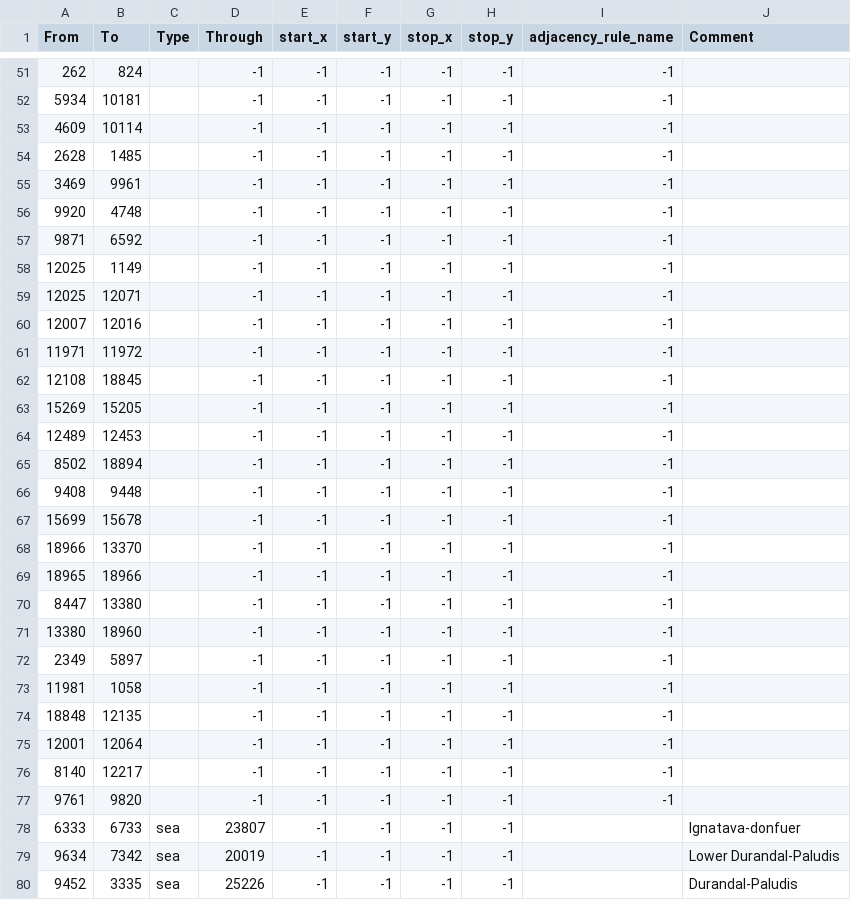
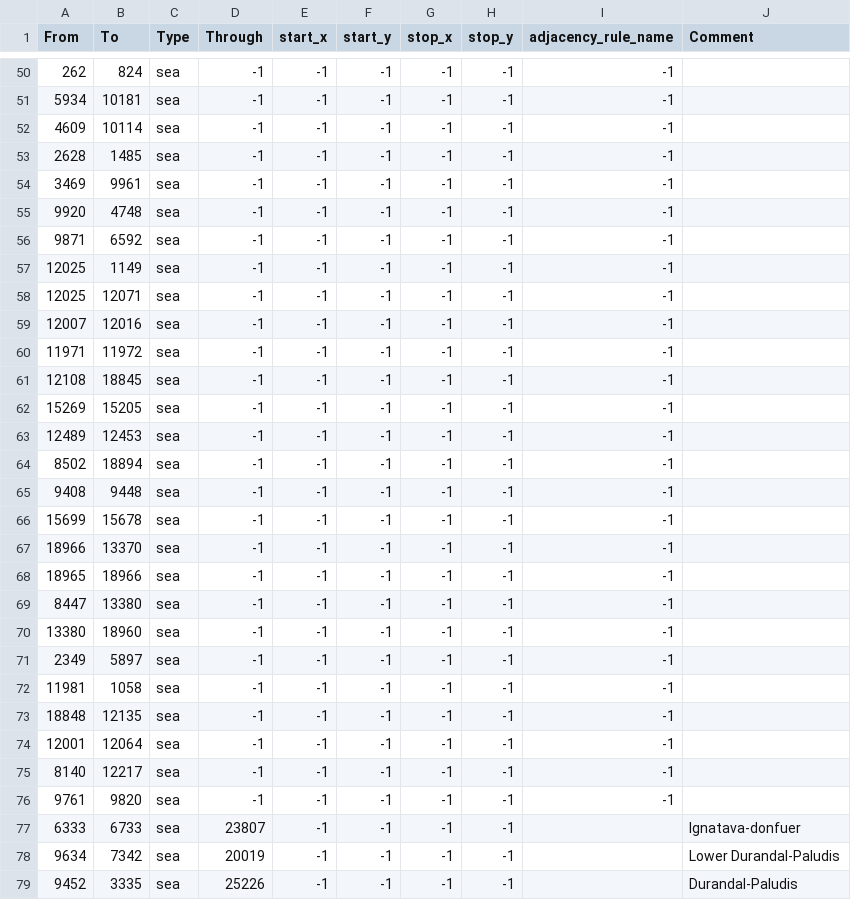
Before and after one commit to RaptarDev/Hearts-of-Rathnir, a CSV file: map/adjacencies.csv, drawn as a sheet; only a part is shown, gaps mark what is left out; the diff covers the shown part only.

```diff
--- a/map/adjacencies.csv
+++ b/map/adjacencies.csv
@@ -51,28 +50,28 @@ From;To;Type;Through;start_x;start_y;stop_x;stop_y;adjacency_rule_name;Comment
-262;824;;-1;-1;-1;-1;-1;-1
-5934;10181;;-1;-1;-1;-1;-1;-1
-4609;10114;;-1;-1;-1;-1;-1;-1
-2628;1485;;-1;-1;-1;-1;-1;-1
-3469;9961;;-1;-1;-1;-1;-1;-1
-9920;4748;;-1;-1;-1;-1;-1;-1
-9871;6592;;-1;-1;-1;-1;-1;-1
-12025;1149;;-1;-1;-1;-1;-1;-1
-12025;12071;;-1;-1;-1;-1;-1;-1
-12007;12016;;-1;-1;-1;-1;-1;-1
-11971;11972;;-1;-1;-1;-1;-1;-1
-12108;18845;;-1;-1;-1;-1;-1;-1
-15269;15205;;-1;-1;-1;-1;-1;-1
-12489;12453;;-1;-1;-1;-1;-1;-1
-8502;18894;;-1;-1;-1;-1;-1;-1
-9408;9448;;-1;-1;-1;-1;-1;-1
-15699;15678;;-1;-1;-1;-1;-1;-1
-18966;13370;;-1;-1;-1;-1;-1;-1
-18965;18966;;-1;-1;-1;-1;-1;-1
-8447;13380;;-1;-1;-1;-1;-1;-1
-13380;18960;;-1;-1;-1;-1;-1;-1
-2349;5897;;-1;-1;-1;-1;-1;-1
-11981;1058;;-1;-1;-1;-1;-1;-1
-18848;12135;;-1;-1;-1;-1;-1;-1
-12001;12064;;-1;-1;-1;-1;-1;-1
-8140;12217;;-1;-1;-1;-1;-1;-1
-9761;9820;;-1;-1;-1;-1;-1;-1
+262;824;sea;-1;-1;-1;-1;-1;-1
+5934;10181;sea;-1;-1;-1;-1;-1;-1
+4609;10114;sea;-1;-1;-1;-1;-1;-1
+2628;1485;sea;-1;-1;-1;-1;-1;-1
+3469;9961;sea;-1;-1;-1;-1;-1;-1
+9920;4748;sea;-1;-1;-1;-1;-1;-1
+9871;6592;sea;-1;-1;-1;-1;-1;-1
+12025;1149;sea;-1;-1;-1;-1;-1;-1
+12025;12071;sea;-1;-1;-1;-1;-1;-1
+12007;12016;sea;-1;-1;-1;-1;-1;-1
+11971;11972;sea;-1;-1;-1;-1;-1;-1
+12108;18845;sea;-1;-1;-1;-1;-1;-1
+15269;15205;sea;-1;-1;-1;-1;-1;-1
+12489;12453;sea;-1;-1;-1;-1;-1;-1
+8502;18894;sea;-1;-1;-1;-1;-1;-1
+9408;9448;sea;-1;-1;-1;-1;-1;-1
+15699;15678;sea;-1;-1;-1;-1;-1;-1
+18966;13370;sea;-1;-1;-1;-1;-1;-1
+18965;18966;sea;-1;-1;-1;-1;-1;-1
+8447;13380;sea;-1;-1;-1;-1;-1;-1
+13380;18960;sea;-1;-1;-1;-1;-1;-1
+2349;5897;sea;-1;-1;-1;-1;-1;-1
+11981;1058;sea;-1;-1;-1;-1;-1;-1
+18848;12135;sea;-1;-1;-1;-1;-1;-1
+12001;12064;sea;-1;-1;-1;-1;-1;-1
+8140;12217;sea;-1;-1;-1;-1;-1;-1
+9761;9820;sea;-1;-1;-1;-1;-1;-1
 6333;6733;sea;23807;-1;-1;-1;-1;;Ignatava-donfuer
```
Also changed, not shown: 1 moved row and 51 edited cells elsewhere in this file, 2 other files.
